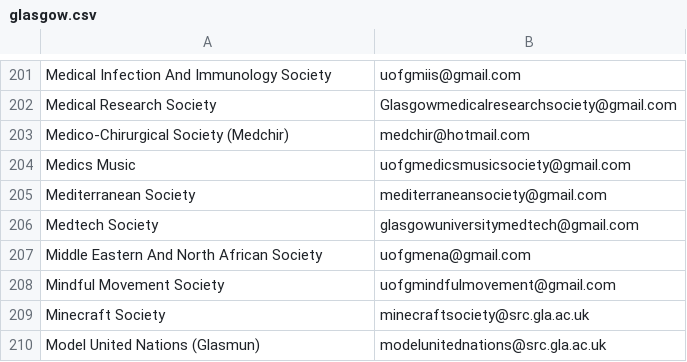
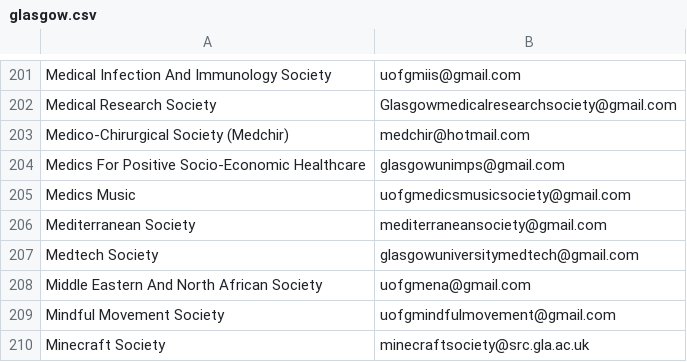
Before and after one commit to kcsoc/society-email-scrape, a CSV file: docs/output/glasgow.csv, drawn as a sheet; only a part is shown, gaps mark what is left out; the shorter side is filled out with more unchanged rows.

```diff
--- a/docs/output/glasgow.csv
+++ b/docs/output/glasgow.csv
@@ -203,2 +203,3 @@ Medical Research Society, Glasgowmedicalresearchsociety@gmail.com
 Medico-Chirurgical Society (Medchir), medchir@hotmail.com
+Medics For Positive Socio-Economic Healthcare, glasgowunimps@gmail.com
 Medics Music, uofgmedicsmusicsociety@gmail.com
```
Also changed, not shown: docs/output/cardiff.csv, docs/output/city.csv, 2 other files.
